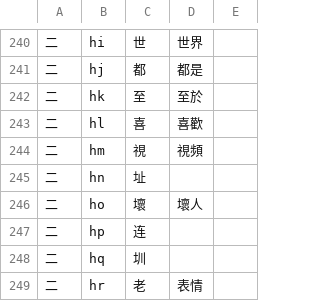
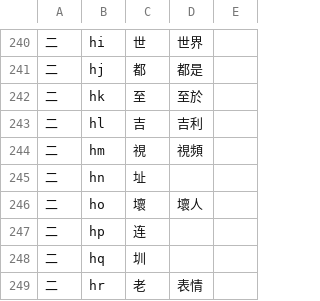
Before and after one commit to forFudan/yuhao, a CSV file: beta/generator/宇浩一二簡設置繁體.csv, drawn as a sheet; only a part is shown, gaps mark what is left out.

```diff
--- a/beta/generator/宇浩一二簡設置繁體.csv
+++ b/beta/generator/宇浩一二簡設置繁體.csv
@@ -242,3 +242,3 @@
 二,hk,至,至於,
-二,hl,喜,喜歡,
+二,hl,吉,吉利,
 二,hm,視,視頻,
```
Also changed, not shown: beta/generator/宇浩一二簡設置簡體.csv, beta/generator/宇浩一二簡設置臺灣.csv, 24 other files.
